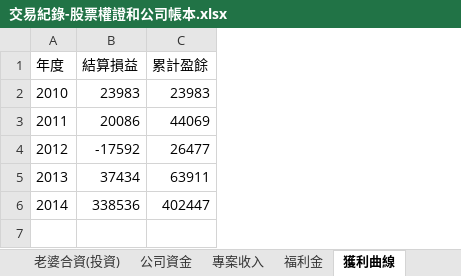
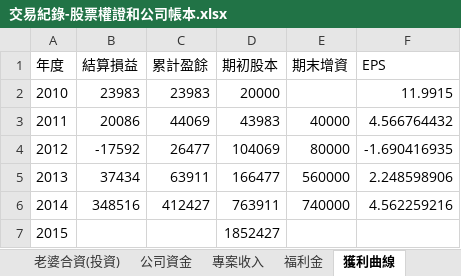
Before and after one commit to dada2cindy/tradeuse-dada2cindy, an Excel workbook: 交易紀錄/交易紀錄-股票權證和公司帳本.xlsx, sheet 獲利曲線, drawn as a sheet; values as stored, in another font and other column widths than the file's, no borders; charts and pictures not drawn; addresses are those after the commit; the diff names each change by its address in the sheet, - before the commit and + after, or states it on an @@ line.

```diff
--- a/交易紀錄/交易紀錄-股票權證和公司帳本.xlsx (sheet 獲利曲線)
+++ b/交易紀錄/交易紀錄-股票權證和公司帳本.xlsx (sheet 獲利曲線)
+column D (期初股本), rows 2-5: 20000 | 43983 | 104069 | 166477; row 7: 1852427
+column E (期末增資), rows 3-5: 40000 | 80000 | 560000
+column F (EPS), rows 2-5: 11.9915 | 4.566764432 | -1.690416935 | 2.248598906
+row 6: 2014 | 348516 | 412427 | 763911 | 740000 | 4.562259216
@@ column A (年度) renumbered from row 7 down @@
-B7 (結算損益): 338536
+B7 (結算損益): (empty)
-C7 (累計盈餘): 402447
+C7 (累計盈餘): (empty)
```
Also changed, not shown: sheet 老婆合資(投資), charts or pictures.
